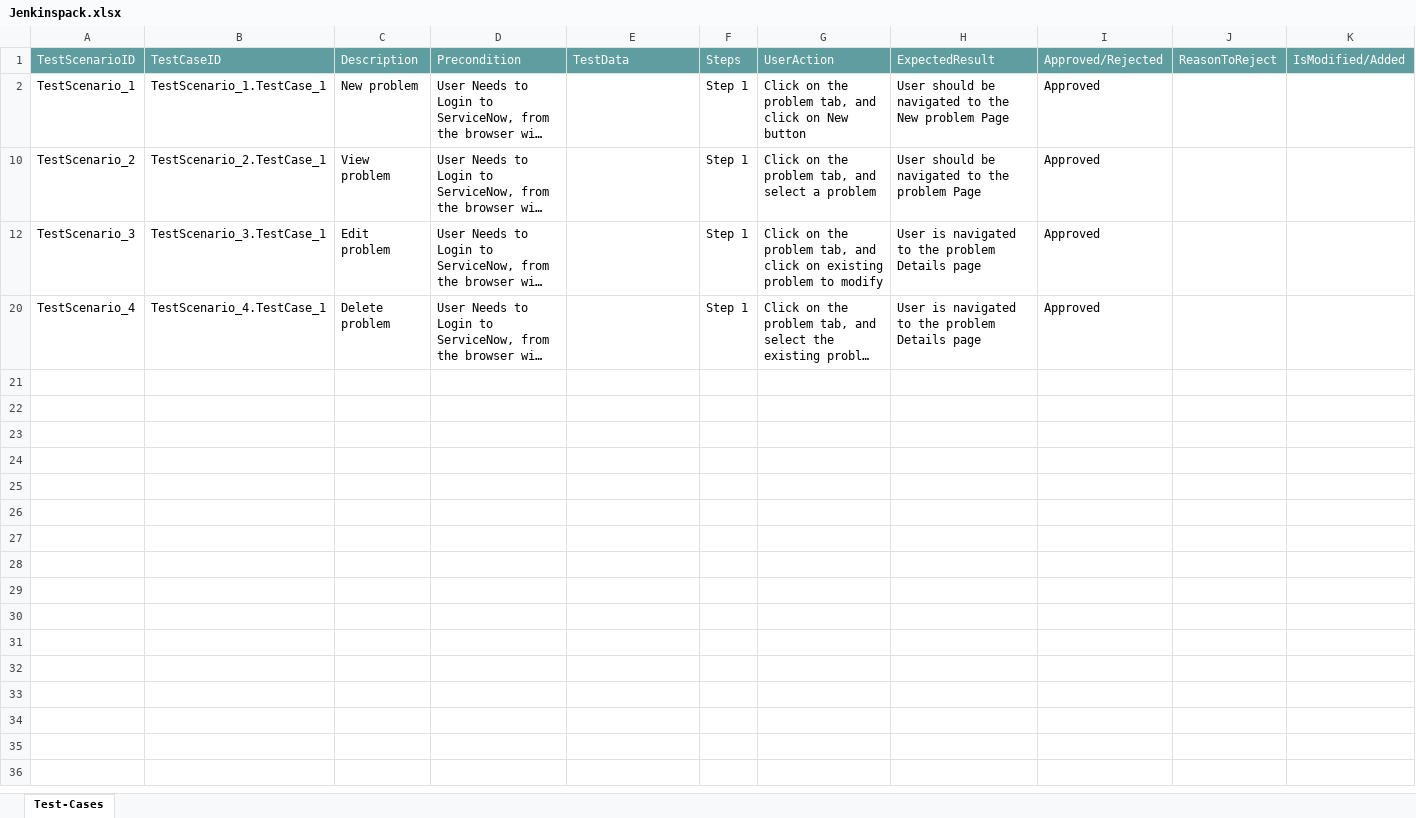
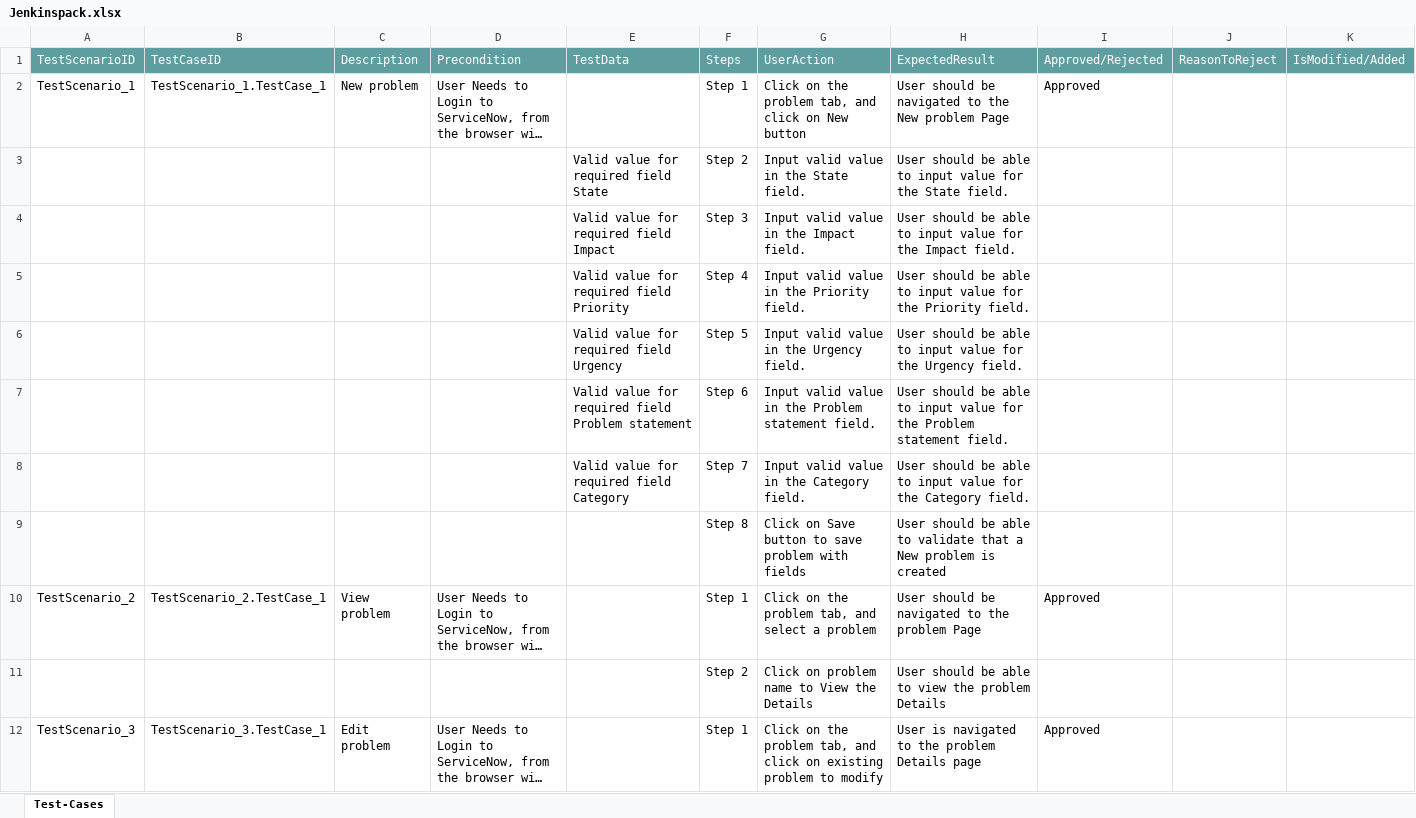
Before and after one commit to ShaikMohamedIrfan/JenkinsIn, an Excel workbook: Jenkinspack.xlsx, sheet Test-Cases, drawn as a sheet; only a part is shown; the shorter side is filled out with more unchanged rows; long unchanged cells end in …; values as stored, in another font and other column widths than the file's, no borders; table styles not drawn; the diff covers the shown part only; the diff names each change by its address in the sheet, - before the commit and + after, or states it on an @@ line.

Commit message:
Initial Commit for Verification of Test cases

```diff
--- a/Jenkinspack.xlsx (sheet Test-Cases)
+++ b/Jenkinspack.xlsx (sheet Test-Cases)
@@ row 3 unhidden:  |  |  |  | Valid value for required field State | Step 2 | Input valid value in the State field. | User should be able to input value for the State field. @@
@@ row 4 unhidden:  |  |  |  | Valid value for required field Impact | Step 3 | Input valid value in the Impact field. | User should be able to input value for the Impact field. @@
@@ row 5 unhidden:  |  |  |  | Valid value for required field Priority | Step 4 | Input valid value in the Priority field. | User should be able to input value for the Priority field. @@
@@ row 6 unhidden:  |  |  |  | Valid value for required field Urgency | Step 5 | Input valid value in the Urgency field. | User should be able to input value for the Urgency field. @@
@@ row 7 unhidden:  |  |  |  | Valid value for required field Problem statement | Step 6 | Input valid value in the Problem statement field. | User should be able to input value for the Problem statement field. @@
@@ row 8 unhidden:  |  |  |  | Valid value for required field Category | Step 7 | Input valid value in the Category field. | User should be able to input value for the Category field. @@
@@ row 9 unhidden:  |  |  |  |  | Step 8 | Click on Save button to save problem with fields | User should be able to validate that a New problem is created @@
@@ row 11 unhidden:  |  |  |  |  | Step 2 | Click on problem name to View the Details | User should be able to view the problem Details @@
```
Also changed, not shown: 9 hidden or unhidden rows elsewhere in this sheet.
